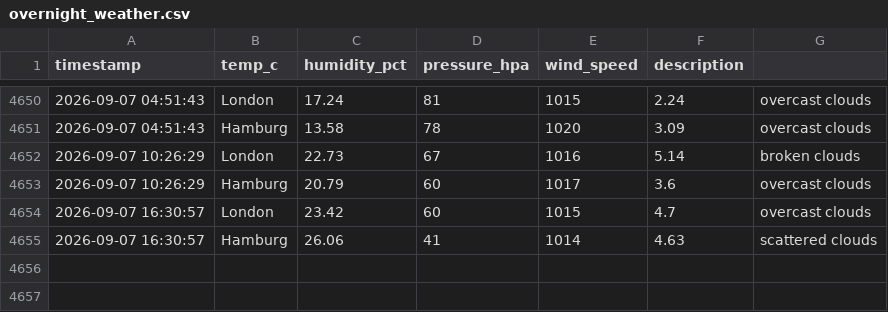
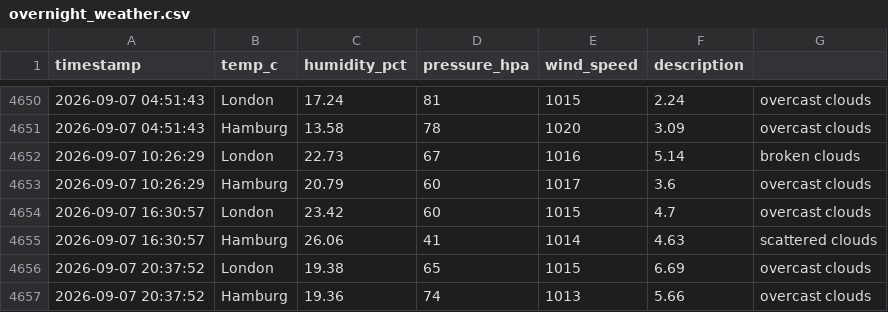
Before and after one commit to vulevu228/AI-Weather-Sentiment, a CSV file: overnight_weather.csv, drawn as a sheet; only a part is shown, gaps mark what is left out.

Commit message:
update data

```diff
--- a/overnight_weather.csv
+++ b/overnight_weather.csv
@@ -4655 +4655,3 @@ timestamp,temp_c,humidity_pct,pressure_hpa,wind_speed,description,
 2026-09-07 16:30:57,Hamburg,26.06,41,1014,4.63,scattered clouds
+2026-09-07 20:37:52,London,19.38,65,1015,6.69,overcast clouds
+2026-09-07 20:37:52,Hamburg,19.36,74,1013,5.66,overcast clouds
```
